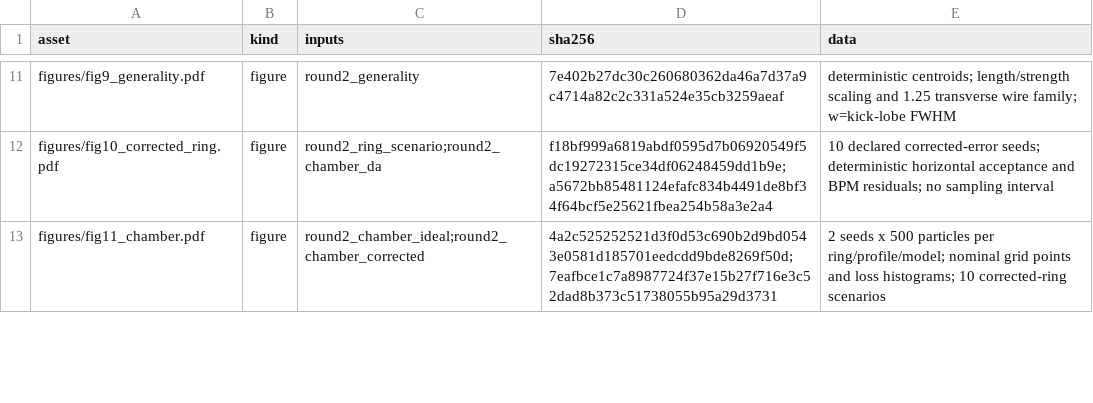
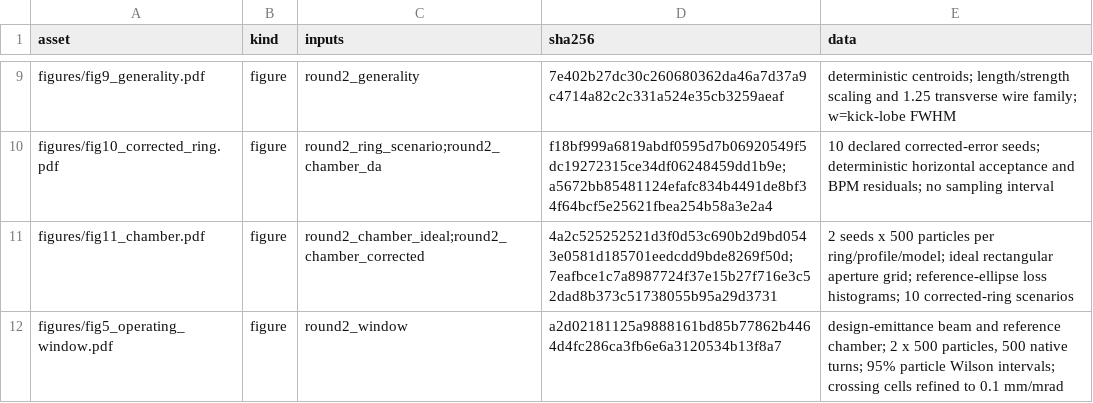
Before and after one commit to cspark7701/nkm-injection, a CSV file: docs/paper/generated/figure_provenance.csv, drawn as a sheet; only a part is shown, gaps mark what is left out; the diff covers the shown part only.

Commit message:
Validate chamber operating point and long-turn boundaries (D11)
Replace provisional validation with native and affine backend comparisons, refine the connected operating window, and track the nominal point, two interpolated edge candidates and a degraded corrected ring for 4000 turns. Nominal survival falls from 97.0% at 500 turns to 96.1%; fresh edge samples qualify the interpolated 80% boundaries. Reconcile the pulse allowance and independent trajectory checks with the final window.

Files:
 A  docs/exec-plans/completed/152_round2_operating_validation.md
 M  docs/exec-plans/completed/README.md
 M  docs/paper/generated/consumed_artifacts.json
 M  docs/paper/generated/figure_provenance.csv
 M  docs/paper/generated/figures/fig11_chamber.pdf
 M  docs/paper/generated/figures/fig3_model_validation.pdf
 M  docs/paper/generated/figures/fig5_operating_window.pdf
 M  docs/paper/generated/figures/fig7_controls_transparency.pdf
 M  docs/paper/generated/journal_macros.tex
 M  docs/paper/paper.pdf
 M  docs/paper/paper.tex
 M  docs/paper/pulse_and_timing.md
 M  docs/paper/revision_manifest.json
 M  docs/paper/round2_chamber.md
 M  docs/paper/round2_implementation_audit.md
 A  docs/paper/round2_validation.md
 A  scripts/analyze_round2_lattice.py
 M  scripts/analyze_round2_pulse.py
 M  scripts/build_revision_figures.py
 M  scripts/round2_reporting.py
 A  scripts/run_round2_validation.py
 A  scripts/run_round2_window.py
 M  scripts/validate_round2_trajectory.py
 A  src/nkm_injection/linear_ring_reference.py
 A  tests/test_linear_ring_reference.py

```diff
--- a/docs/paper/generated/figure_provenance.csv
+++ b/docs/paper/generated/figure_provenance.csv
@@ -12,2 +10,3 @@ figures/fig9_generality.pdf,figure,round2_generality,7e402b27dc30c260680362da46a
 figures/fig10_corrected_ring.pdf,figure,round2_ring_scenario;round2_chamber_da,f18bf999a6819abdf0595d7b06920549f5dc19272315ce34df06248459dd1b9e;a5672bb85481124efafc834b4491de8bf34f64bcf5e25621fbea254b58a3e2a4,10 declared corrected-error seeds; deterministic horizontal acceptance and BPM residuals; no sampling interval
-figures/fig11_chamber.pdf,figure,round2_chamber_ideal;round2_chamber_corrected,4a2c525252521d3f0d53c690b2d9bd0543e0581d185701eedcdd9bde8269f50d;7eafbce1c7a8987724f37e15b27f716e3c52dad8b373c51738055b95a29d3731,2 seeds x 500 particles per ring/profile/model; nominal grid points and loss histograms; 10 corrected-ring scenarios
+figures/fig11_chamber.pdf,figure,round2_chamber_ideal;round2_chamber_corrected,4a2c525252521d3f0d53c690b2d9bd0543e0581d185701eedcdd9bde8269f50d;7eafbce1c7a8987724f37e15b27f716e3c52dad8b373c51738055b95a29d3731,2 seeds x 500 particles per ring/profile/model; ideal rectangular aperture grid; reference-ellipse loss histograms; 10 corrected-ring scenarios
+figures/fig5_operating_window.pdf,figure,round2_window,a2d02181125a9888161bd85b77862b4464d4fc286ca3fb6e6a3120534b13f8a7,"design-emittance beam and reference chamber; 2 x 500 particles, 500 native turns; 95% particle Wilson intervals; crossing cells refined to 0.1 mm/mrad"
```
Also changed, not shown: 1 added row, 2 removed rows and 3 edited cells elsewhere in this file, 24 other files.
